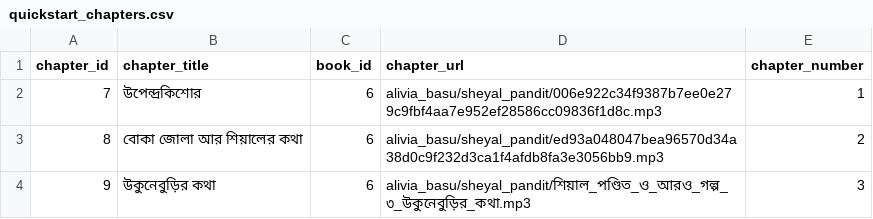
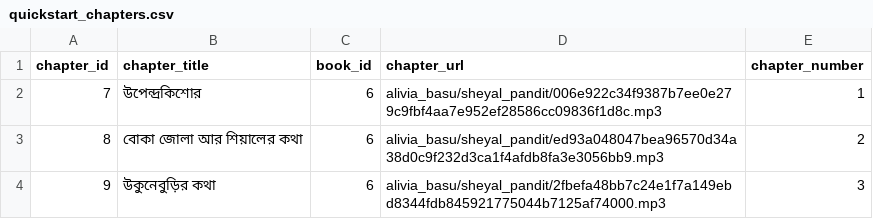
Before and after one commit to indegenious-audio-book/audio-book-app-backend-mvp, a CSV file: data/quickstart_chapters.csv, drawn as a sheet.

```diff
--- a/data/quickstart_chapters.csv
+++ b/data/quickstart_chapters.csv
@@ -3,2 +3,2 @@ chapter_id,chapter_title,book_id,chapter_url,chapter_number
 8,"বোকা জোলা আর শিয়ালের কথা",6,"alivia_basu/sheyal_pandit/ed93a048047bea96570d34a38d0c9f232d3ca1f4afdb8fa3e3056bb9.mp3",2
-9,"উকুনেবুড়ির কথা",6,"alivia_basu/sheyal_pandit/শিয়াল_পণ্ডিত_ও_আরও_গল্প_৩_উকুনেবুড়ির_কথা.mp3",3
+9,"উকুনেবুড়ির কথা",6,"alivia_basu/sheyal_pandit/2fbefa48bb7c24e1f7a149ebd8344fdb845921775044b7125af74000.mp3",3
```
Also changed, not shown: data/quickstart_books.csv.
